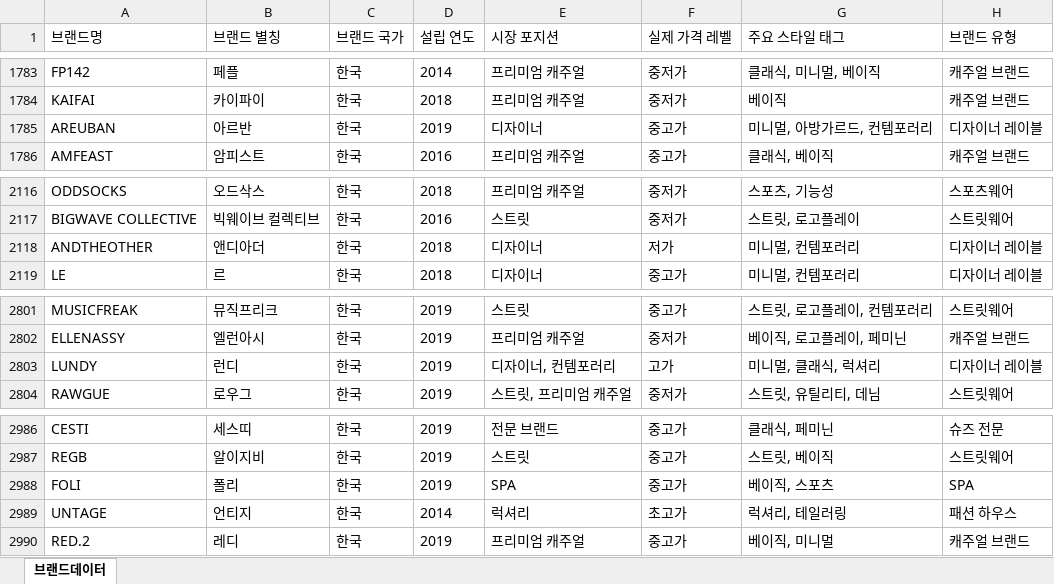
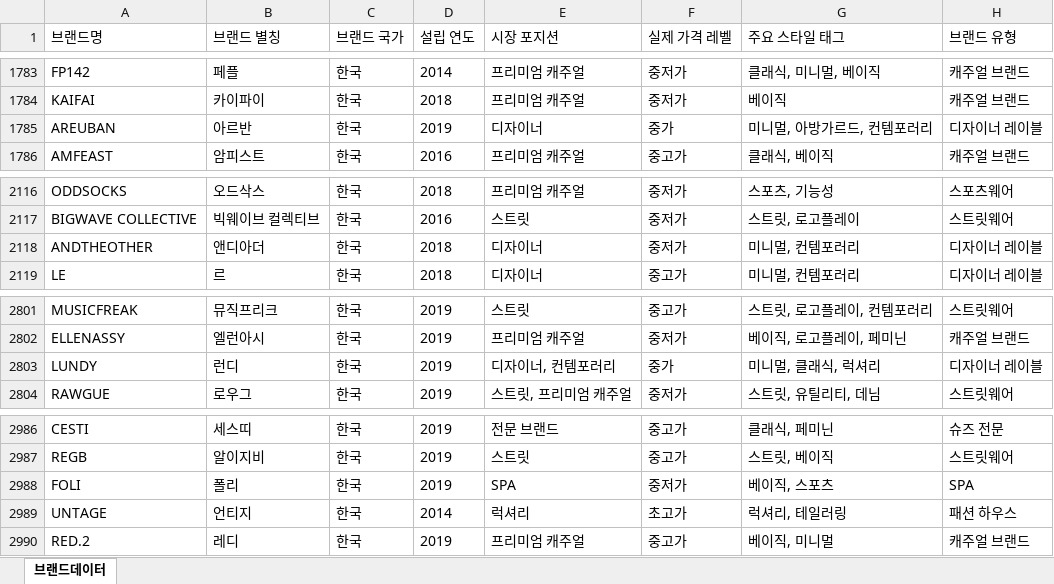
Before and after one commit to idcmyidok/wardrobe-fit, an Excel workbook: data/brands/brand-master.xlsx, sheet 브랜드데이터, drawn as a sheet; only a part is shown, gaps mark what is left out; values as stored, in another font and other column widths than the file's, no borders; the diff names each change by its address in the sheet, - before the commit and + after, or states it on an @@ line.

```diff
--- a/data/brands/brand-master.xlsx (sheet 브랜드데이터)
+++ b/data/brands/brand-master.xlsx (sheet 브랜드데이터)
-F1785 (실제 가격 레벨): 중고가
+F1785 (실제 가격 레벨): 중가
-F2118 (실제 가격 레벨): 저가
+F2118 (실제 가격 레벨): 중저가
-F2803 (실제 가격 레벨): 고가
+F2803 (실제 가격 레벨): 중가
-F2988 (실제 가격 레벨): 중고가
+F2988 (실제 가격 레벨): 중저가
```
Also changed, not shown: 2 other files.
